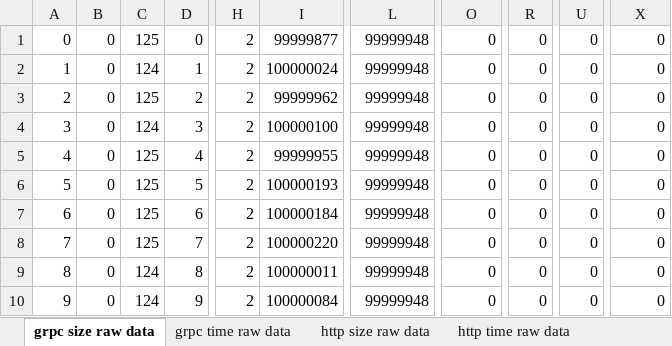
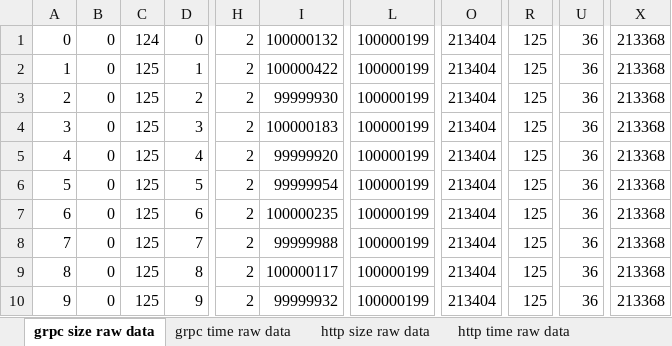
Before and after one commit to mhpixxio/grpcbenchmarking, an Excel workbook: grpcbenchmarking.xlsx, sheet grpc size raw data, drawn as a sheet; only a part is shown, gaps mark what is left out; values as stored, in another font and other column widths than the file's, no borders; the diff names each change by its address in the sheet, - before the commit and + after, or states it on an @@ line.

```diff
--- a/grpcbenchmarking.xlsx (sheet grpc size raw data)
+++ b/grpcbenchmarking.xlsx (sheet grpc size raw data)
-C1: 125
+C1: 124
-I1: 99999877
+I1: 100000132
-L1:L10: 99999948
+L1:L10: 100000199
-O1:O10: 0
+O1:O10: 213404
-R1:R10: 0
+R1:R10: 125
-U1:U10: 0
+U1:U10: 36
-X1:X10: 0
+X1:X10: 213368
-C2: 124
+C2: 125
-I2: 100000024
+I2: 100000422
-I3: 99999962
+I3: 99999930
-C4: 124
+C4: 125
-I4: 100000100
+I4: 100000183
-I5: 99999955
+I5: 99999920
-I6: 100000193
+I6: 99999954
-I7: 100000184
+I7: 100000235
-I8: 100000220
+I8: 99999988
-C9:C10: 124
+C9:C10: 125
-I9: 100000011
+I9: 100000117
-I10: 100000084
+I10: 99999932
```
Also changed, not shown: sheet automatically formatted Data, sheet http time raw data, sheet grpc time raw data, sheet http size raw data, sheet Benchmarking, charts or pictures, 48 other files.
